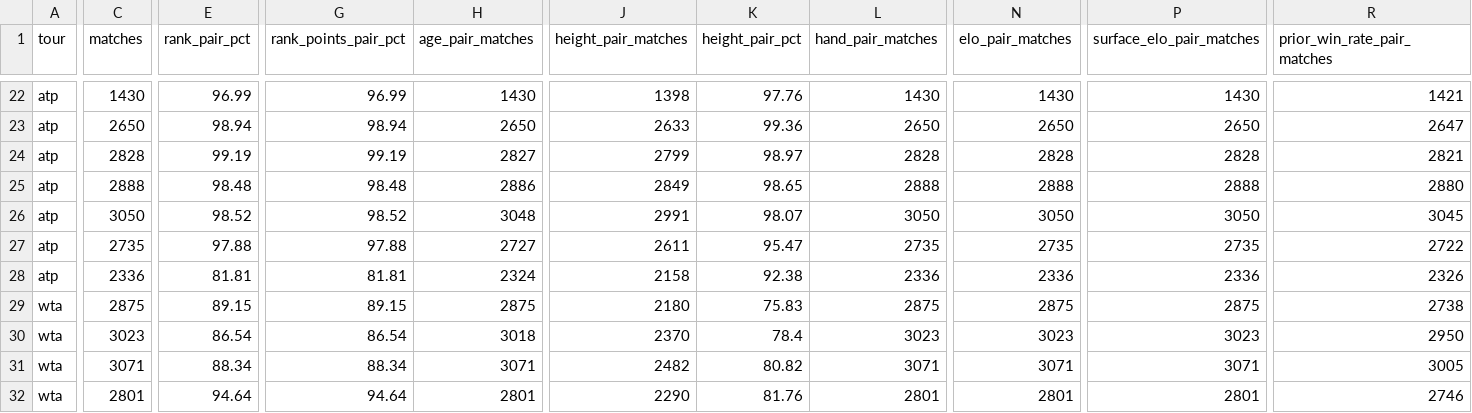
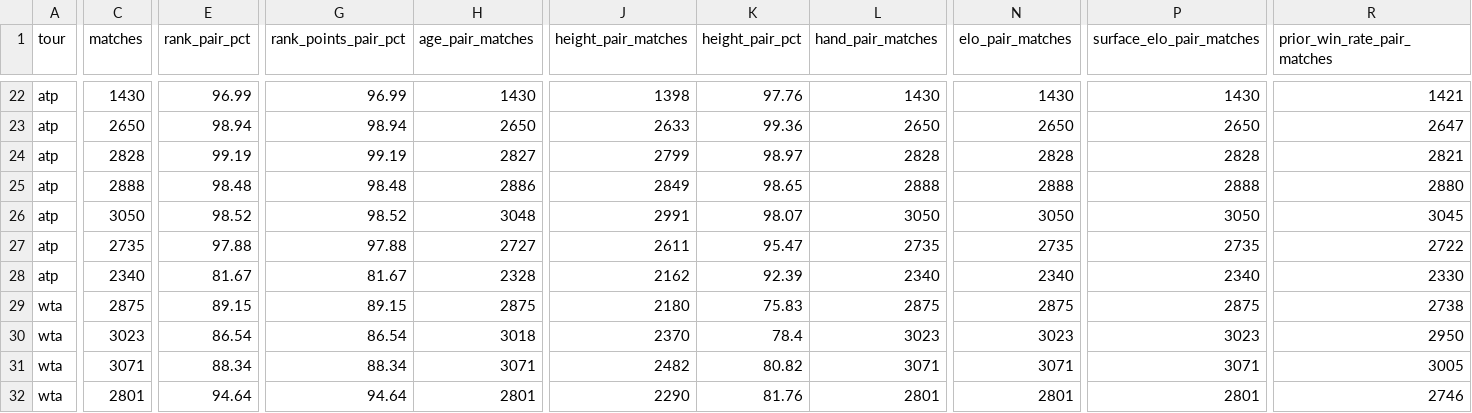
Before and after one commit to sumeetamin/tennis-history-data, a CSV file: data/curated/main_tour/season_coverage.csv, drawn as a sheet; only a part is shown, gaps mark what is left out; the diff covers the shown part only; the diff names each change by its address in the sheet, - before the commit and + after, or states it on an @@ line.

```diff
--- a/data/curated/main_tour/season_coverage.csv
+++ b/data/curated/main_tour/season_coverage.csv
-C28 (matches): 2336
+C28 (matches): 2340
-E28 (rank_pair_pct): 81.81
+E28 (rank_pair_pct): 81.67
-G28 (rank_points_pair_pct): 81.81
+G28 (rank_points_pair_pct): 81.67
-H28 (age_pair_matches): 2324
+H28 (age_pair_matches): 2328
-J28 (height_pair_matches): 2158
+J28 (height_pair_matches): 2162
-K28 (height_pair_pct): 92.38
+K28 (height_pair_pct): 92.39
-L28 (hand_pair_matches): 2336
+L28 (hand_pair_matches): 2340
-N28 (elo_pair_matches): 2336
+N28 (elo_pair_matches): 2340
-P28 (surface_elo_pair_matches): 2336
+P28 (surface_elo_pair_matches): 2340
-R28 (prior_win_rate_pair_matches): 2326
+R28 (prior_win_rate_pair_matches): 2330
```
Also changed, not shown: 8 edited cells elsewhere in this file, data/curated/post_2000/coverage.csv, data/curated/post_2000/coverage_dimensions.csv, 35 other files.
